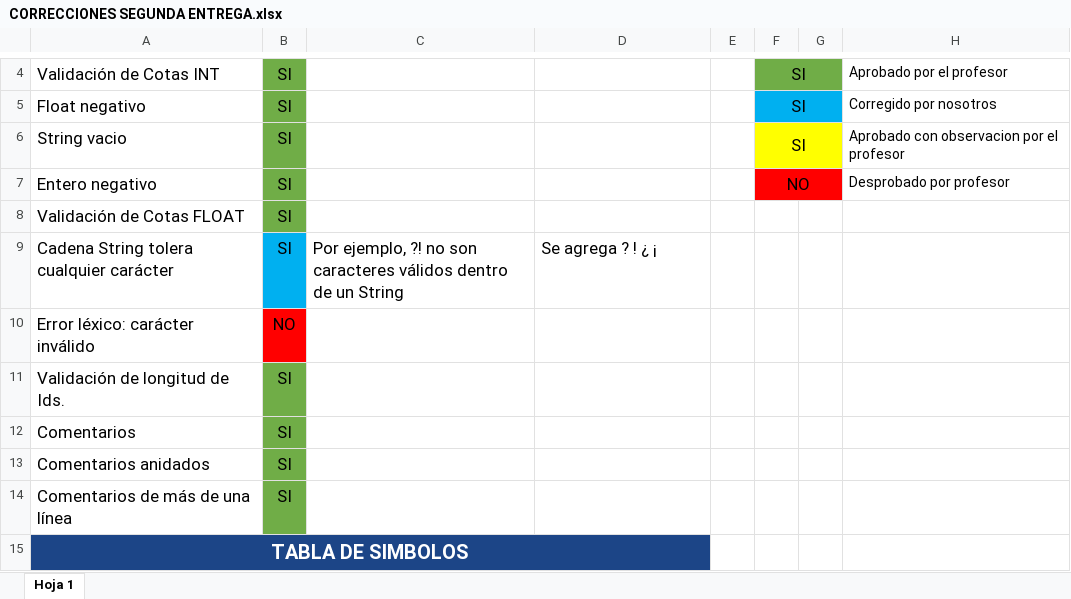
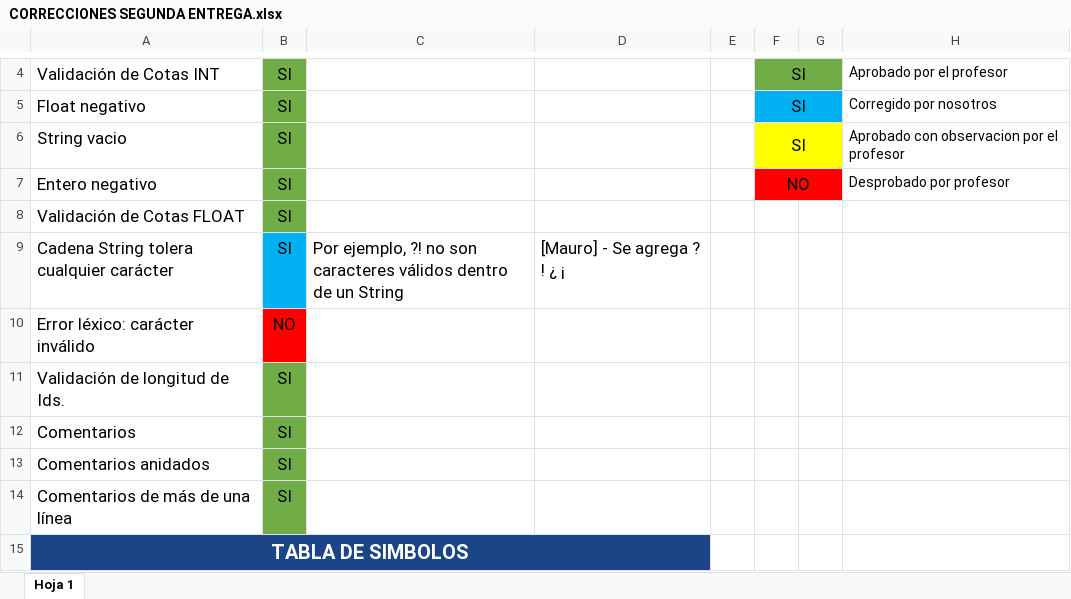
Before and after one commit to LyC-Grupo1/Compilador, an Excel workbook: Segunda_entrega_correccion/CORRECCIONES SEGUNDA ENTREGA.xlsx, sheet Hoja 1, drawn as a sheet; only a part is shown, gaps mark what is left out; values as stored, in another font and other column widths than the file's, no borders; the diff covers the shown part only; the diff names each change by its address in the sheet, - before the commit and + after, or states it on an @@ line.

```diff
--- a/Segunda_entrega_correccion/CORRECCIONES SEGUNDA ENTREGA.xlsx (sheet Hoja 1)
+++ b/Segunda_entrega_correccion/CORRECCIONES SEGUNDA ENTREGA.xlsx (sheet Hoja 1)
-D9: Se agrega ? ! ¿ ¡
+D9: [Mauro] - Se agrega ? ! ¿ ¡
```
Also changed, not shown: 7 edited cells and cell formats elsewhere in this sheet, Segunda_entrega_correccion/CHECK.xlsx, 2 other files.
